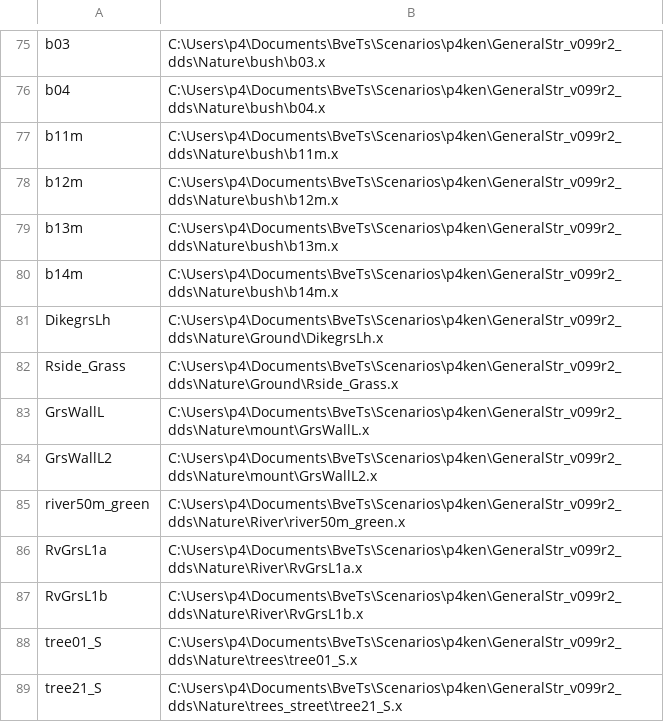
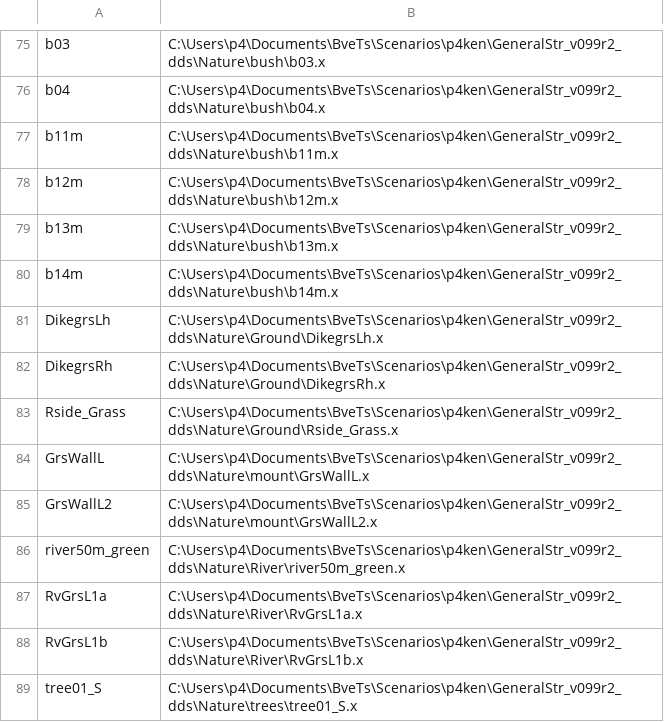
Before and after one commit to p4ken/sj-map, a CSV file: structures.csv, drawn as a sheet; only a part is shown, gaps mark what is left out; the shorter side is filled out with more unchanged rows.

```diff
--- a/structures.csv
+++ b/structures.csv
@@ -81,2 +81,3 @@ b14m,C:\Users\p4\Documents\BveTs\Scenarios\p4ken\GeneralStr_v099r2_dds\Nature\bu
 DikegrsLh,C:\Users\p4\Documents\BveTs\Scenarios\p4ken\GeneralStr_v099r2_dds\Nature\Ground\DikegrsLh.x
+DikegrsRh,C:\Users\p4\Documents\BveTs\Scenarios\p4ken\GeneralStr_v099r2_dds\Nature\Ground\DikegrsRh.x
 Rside_Grass,C:\Users\p4\Documents\BveTs\Scenarios\p4ken\GeneralStr_v099r2_dds\Nature\Ground\Rside_Grass.x
```
Also changed, not shown: 6 other files.
